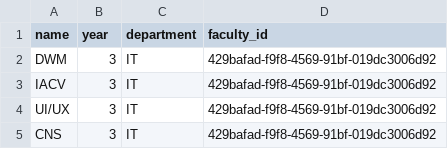
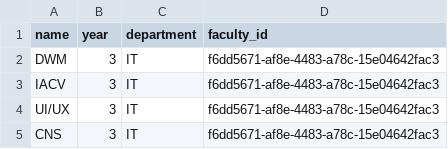
Before and after one commit to ishaan812/attendance-Backend, a CSV file: scripts/subjects.csv, drawn as a sheet; the diff names each change by its address in the sheet, - before the commit and + after, or states it on an @@ line.

```diff
--- a/scripts/subjects.csv
+++ b/scripts/subjects.csv
-D2:D5 (faculty_id): 429bafad-f9f8-4569-91bf-019dc3006d92
+D2:D5 (faculty_id): f6dd5671-af8e-4483-a78c-15e04642fac3
```
Also changed, not shown: 2 other files.
